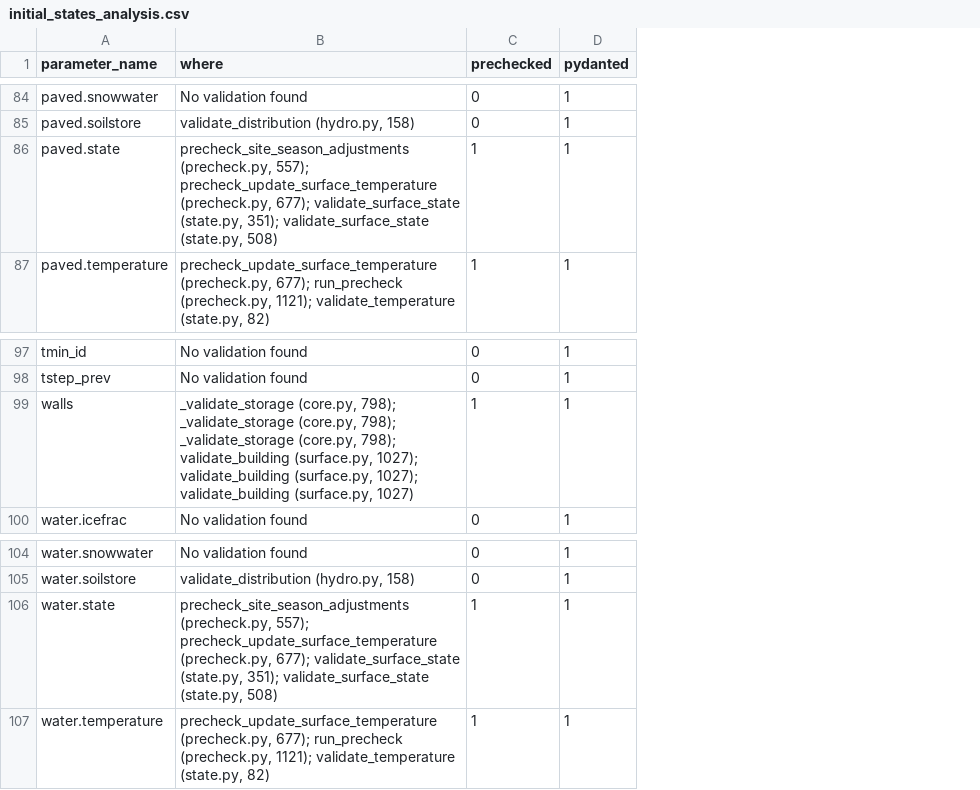
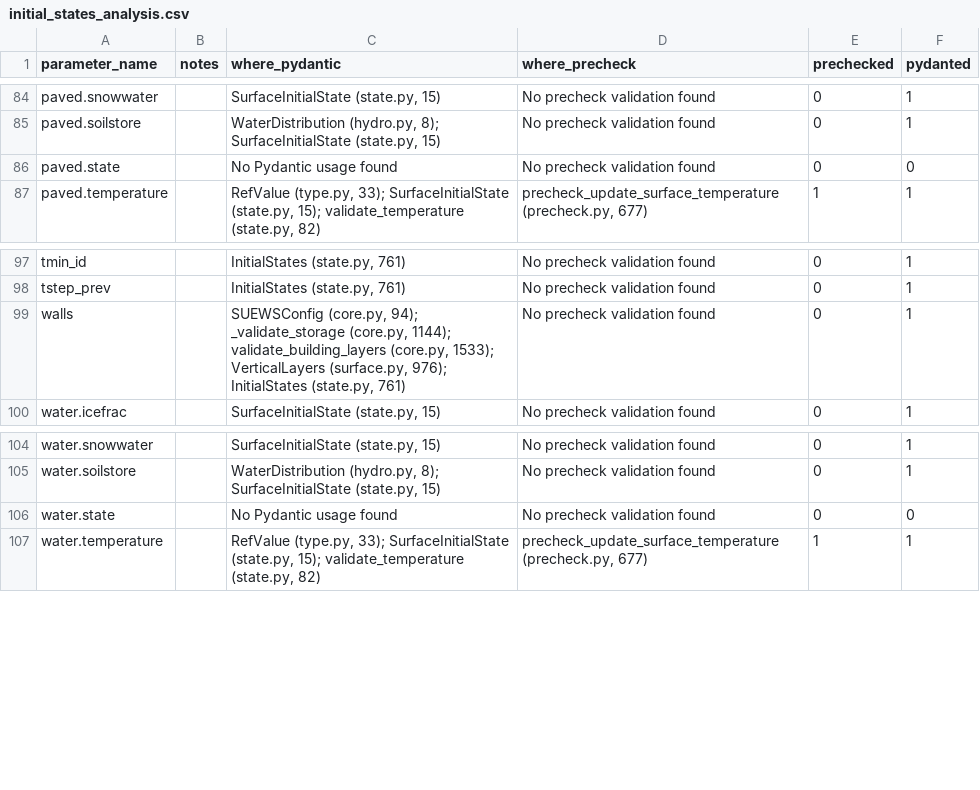
Before and after one commit to UMEP-dev/SUEWS, a CSV file: src/supy/data_model/initial_states/initial_states_analysis.csv, drawn as a sheet; only a part is shown, gaps mark what is left out; removed rows and columns are numbered as before the commit, all else as after; the diff covers the shown part only; the diff names each change by its address in the sheet, - before the commit and + after, or states it on an @@ line.

Commit message:
improved .py script for checking initial states

```diff
--- a/src/supy/data_model/initial_states/initial_states_analysis.csv
+++ b/src/supy/data_model/initial_states/initial_states_analysis.csv
-column B (where), rows 84-87: No validation found | validate_distribution (hydro.py, 158) | precheck_site_season_adjustments (precheck.py, 557); precheck_update_surface_temperature (precheck.py, 677); validate_surface_state (state.py, 351); validate_surface_state (state.py, 508) | precheck_update_surface_temperature (precheck.py, 677); run_precheck (precheck.py, 1121); validate_temperature (state.py, 82); rows 97-100: No validation found | No validation found | _validate_storage (core.py, 798); _validate_storage (core.py, 798); _validate_storage (core.py, 798); validate_building (surface.py, 1027); validate_building (surface.py, 1027); validate_building (surface.py, 1027) | No validation found; rows 104-107: No validation found | validate_distribution (hydro.py, 158) | precheck_site_season_adjustments (precheck.py, 557); precheck_update_surface_temperature (precheck.py, 677); validate_surface_state (state.py, 351); validate_surface_state (state.py, 508) | precheck_update_surface_temperature (precheck.py, 677); run_precheck (precheck.py, 1121); validate_temperature (state.py, 82)
+column B (notes), empty
+column C (where_pydantic), rows 84-87: SurfaceInitialState (state.py, 15) | WaterDistribution (hydro.py, 8); SurfaceInitialState (state.py, 15) | No Pydantic usage found | RefValue (type.py, 33); SurfaceInitialState (state.py, 15); validate_temperature (state.py, 82); rows 97-100: InitialStates (state.py, 761) | InitialStates (state.py, 761) | SUEWSConfig (core.py, 94); _validate_storage (core.py, 1144); validate_building_layers (core.py, 1533); VerticalLayers (surface.py, 976); InitialStates (state.py, 761) | SurfaceInitialState (state.py, 15); rows 104-107: SurfaceInitialState (state.py, 15) | WaterDistribution (hydro.py, 8); SurfaceInitialState (state.py, 15) | No Pydantic usage found | RefValue (type.py, 33); SurfaceInitialState (state.py, 15); validate_temperature (state.py, 82)
+column D (where_precheck), rows 84-87: No precheck validation found | No precheck validation found | No precheck validation found | precheck_update_surface_temperature (precheck.py, 677); rows 97-100: all No precheck validation found; rows 104-107: No precheck validation found | No precheck validation found | No precheck validation found | precheck_update_surface_temperature (precheck.py, 677)
-E86 (prechecked): 1
+E86 (prechecked): 0
-F86 (pydanted): 1
+F86 (pydanted): 0
-E99 (prechecked): 1
+E99 (prechecked): 0
-E106 (prechecked): 1
+E106 (prechecked): 0
-F106 (pydanted): 1
+F106 (pydanted): 0
```
Also changed, not shown: 10 edited cells elsewhere in this file, 2 other files.
